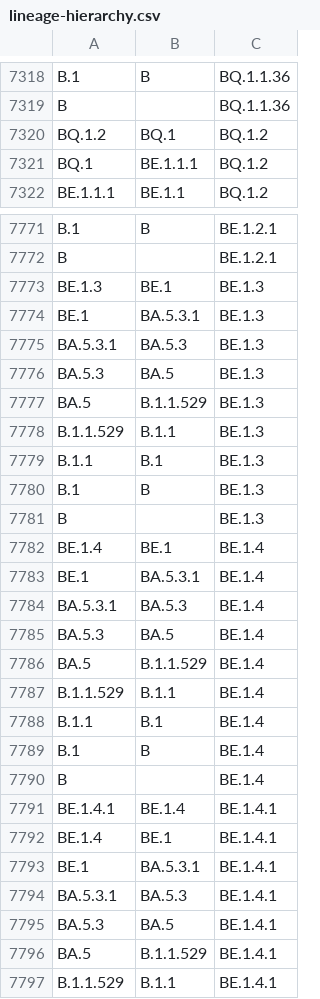
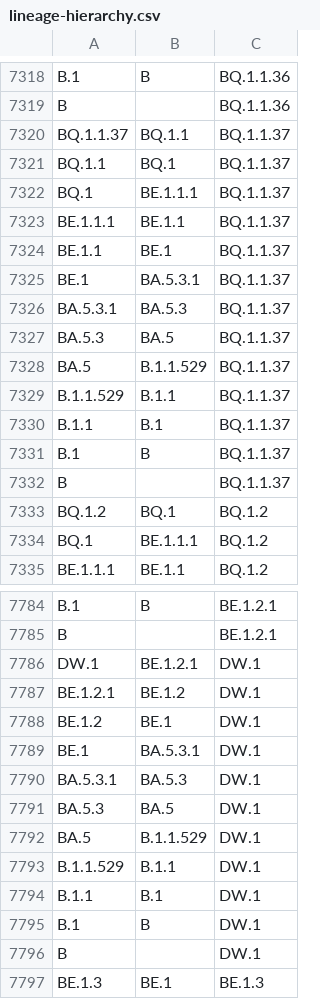
Before and after one commit to phac-nml/SARS-CoV-2-resources, a CSV file: lineage-hierarchy.csv, drawn as a sheet; only a part is shown, gaps mark what is left out; the shorter side is filled out with more unchanged rows.

Commit message:
updating hierarchy files

```diff
--- a/lineage-hierarchy.csv
+++ b/lineage-hierarchy.csv
@@ -7319,2 +7319,15 @@ B.1,B,BQ.1.1.36
 B,,BQ.1.1.36
+BQ.1.1.37,BQ.1.1,BQ.1.1.37
+BQ.1.1,BQ.1,BQ.1.1.37
+BQ.1,BE.1.1.1,BQ.1.1.37
+BE.1.1.1,BE.1.1,BQ.1.1.37
+BE.1.1,BE.1,BQ.1.1.37
+BE.1,BA.5.3.1,BQ.1.1.37
+BA.5.3.1,BA.5.3,BQ.1.1.37
+BA.5.3,BA.5,BQ.1.1.37
+BA.5,B.1.1.529,BQ.1.1.37
+B.1.1.529,B.1.1,BQ.1.1.37
+B.1.1,B.1,BQ.1.1.37
+B.1,B,BQ.1.1.37
+B,,BQ.1.1.37
 BQ.1.2,BQ.1,BQ.1.2
@@ -7772,2 +7785,13 @@ B.1,B,BE.1.2.1
 B,,BE.1.2.1
+DW.1,BE.1.2.1,DW.1
+BE.1.2.1,BE.1.2,DW.1
+BE.1.2,BE.1,DW.1
+BE.1,BA.5.3.1,DW.1
+BA.5.3.1,BA.5.3,DW.1
+BA.5.3,BA.5,DW.1
+BA.5,B.1.1.529,DW.1
+B.1.1.529,B.1.1,DW.1
+B.1.1,B.1,DW.1
+B.1,B,DW.1
+B,,DW.1
 BE.1.3,BE.1,BE.1.3
```
Also changed, not shown: 3 other files.
